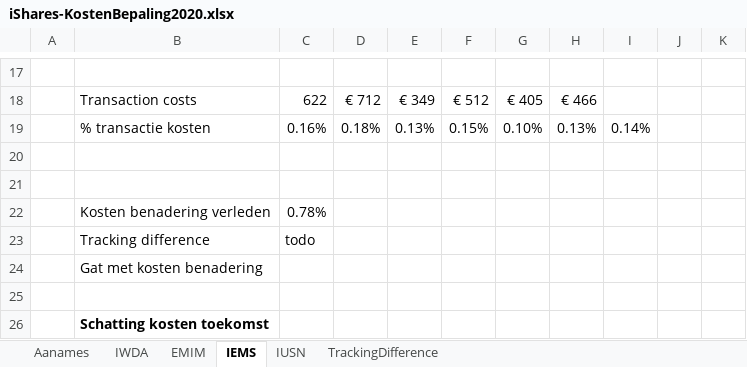
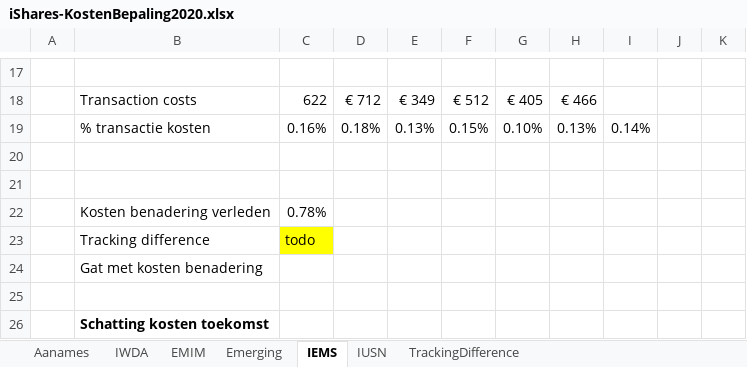
Before and after one commit to gerbenvl/indexfondsen, an Excel workbook: iShares/iShares-KostenBepaling2020.xlsx, sheet IEMS, drawn as a sheet; only a part is shown, gaps mark what is left out; values as stored, in another font and other column widths than the file's, no borders; the diff names each change by its address in the sheet, - before the commit and + after, or states it on an @@ line.

```diff
--- a/iShares/iShares-KostenBepaling2020.xlsx (sheet IEMS)
+++ b/iShares/iShares-KostenBepaling2020.xlsx (sheet IEMS)
+sheet tab: Emerging
-C23 fill: none
+C23 fill: #FFFF00
```
Also changed, not shown: NorthernTrust/NT-KostenBepaling2020.xlsx, VanEck/VanEck-KostenBepaling2020.xlsx.
